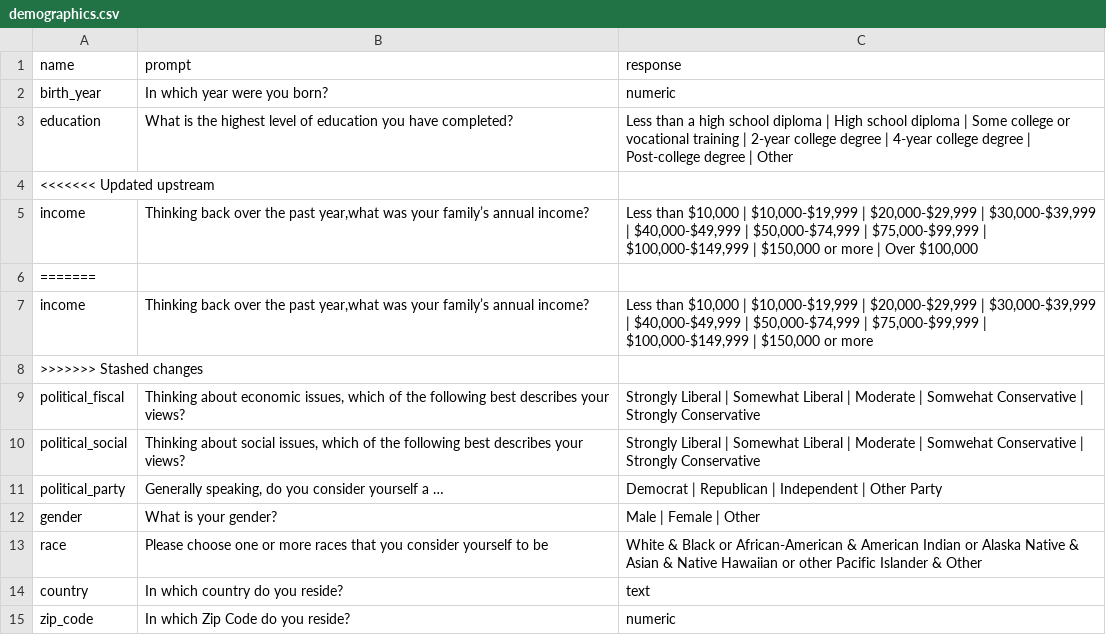
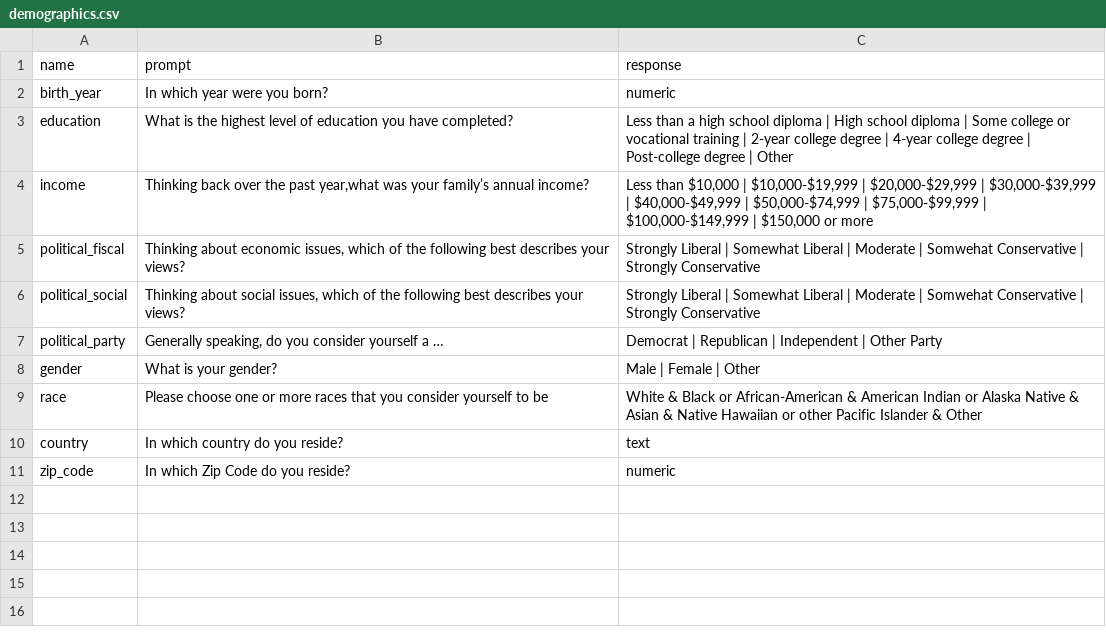
Before and after one commit to Watts-Lab/surveyor, a CSV file: surveys/demographics.csv, drawn as a sheet; the diff names each change by its address in the sheet, - before the commit and + after, or states it on an @@ line.

Commit message:
Update the Demographics csv.
Updating the Demographics csv.

```diff
--- a/surveys/demographics.csv
+++ b/surveys/demographics.csv
-row 4: <<<<<<< Updated upstream
-row 5: income | Thinking back over the past year,what was your family’s annual income? | Less than $10,000 | $10,000-$19,999 | $20,000-$29,999 | $30,000-$39,999 | $40,000-$49,999 | $50,000-$74,999 | $75,000-$99,999 | $100,000-$149,999 | $150,000 or more | Over $100,000
-row 6: =======
-row 8: >>>>>>> Stashed changes
```
